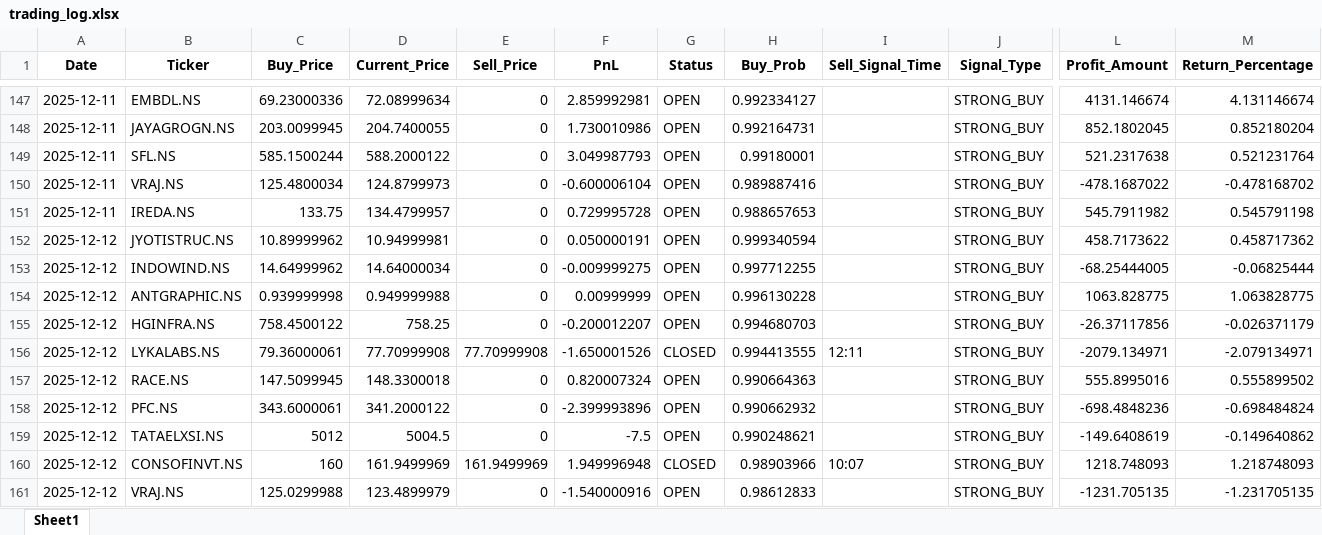
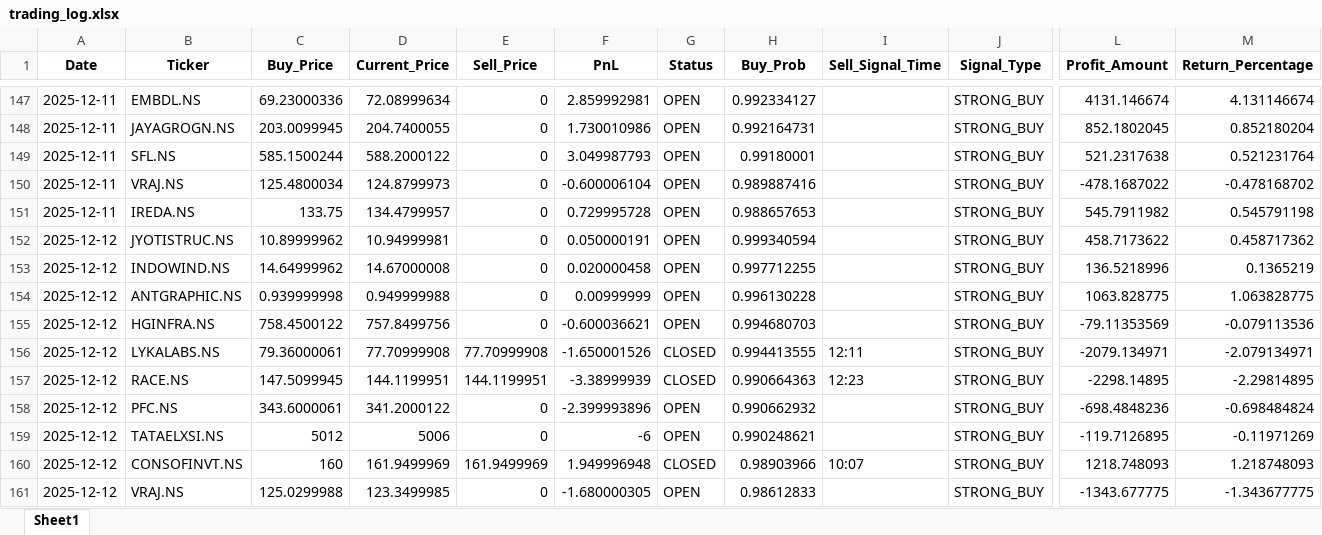
Before and after one commit to Hanuman16/PythonApplicationForDailyRun, an Excel workbook: trading_log.xlsx, sheet Sheet1, drawn as a sheet; only a part is shown, gaps mark what is left out; values as stored, in another font and other column widths than the file's, no borders; the diff names each change by its address in the sheet, - before the commit and + after, or states it on an @@ line.

```diff
--- a/trading_log.xlsx (sheet Sheet1)
+++ b/trading_log.xlsx (sheet Sheet1)
-D153 (Current_Price): 14.64000034
+D153 (Current_Price): 14.67000008
-F153 (PnL): -0.009999275
+F153 (PnL): 0.020000458
-L153 (Profit_Amount): -68.25444005
+L153 (Profit_Amount): 136.5218996
-M153 (Return_Percentage): -0.06825444
+M153 (Return_Percentage): 0.1365219
-D155 (Current_Price): 758.25
+D155 (Current_Price): 757.8499756
-F155 (PnL): -0.200012207
+F155 (PnL): -0.600036621
-L155 (Profit_Amount): -26.37117856
+L155 (Profit_Amount): -79.11353569
-M155 (Return_Percentage): -0.026371179
+M155 (Return_Percentage): -0.079113536
-D157 (Current_Price): 148.3300018
+D157 (Current_Price): 144.1199951
-E157 (Sell_Price): 0
+E157 (Sell_Price): 144.1199951
-F157 (PnL): 0.820007324
+F157 (PnL): -3.38999939
-G157 (Status): OPEN
+G157 (Status): CLOSED
-I157 (Sell_Signal_Time): (empty)
+I157 (Sell_Signal_Time): 12:23
-L157 (Profit_Amount): 555.8995016
+L157 (Profit_Amount): -2298.14895
-M157 (Return_Percentage): 0.555899502
+M157 (Return_Percentage): -2.29814895
-D159 (Current_Price): 5004.5
+D159 (Current_Price): 5006
-F159 (PnL): -7.5
+F159 (PnL): -6
-L159 (Profit_Amount): -149.6408619
+L159 (Profit_Amount): -119.7126895
-M159 (Return_Percentage): -0.149640862
+M159 (Return_Percentage): -0.11971269
-D161 (Current_Price): 123.4899979
+D161 (Current_Price): 123.3499985
-F161 (PnL): -1.540000916
+F161 (PnL): -1.680000305
-L161 (Profit_Amount): -1231.705135
+L161 (Profit_Amount): -1343.677775
-M161 (Return_Percentage): -1.231705135
+M161 (Return_Percentage): -1.343677775
```
